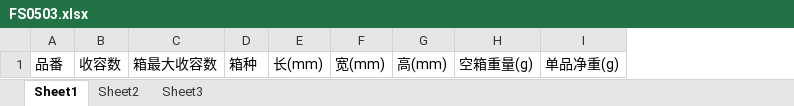
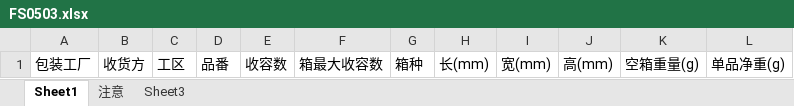
Before and after one commit to wangfang2021/bomescproject, an Excel workbook: SPPSApi/Doc/Template/FS0503.xlsx, sheet Sheet1, drawn as a sheet; values as stored, in another font and other column widths than the file's, no borders; the diff names each change by its address in the sheet, - before the commit and + after, or states it on an @@ line.

```diff
--- a/SPPSApi/Doc/Template/FS0503.xlsx (sheet Sheet1)
+++ b/SPPSApi/Doc/Template/FS0503.xlsx (sheet Sheet1)
-sheet tab: Sheet2
+sheet tab: 注意
+column A, row 1: 包装工厂
+column B, row 1: 收货方
+column C, row 1: 工区
```
Also changed, not shown: sheet 注意, 21 other files.
